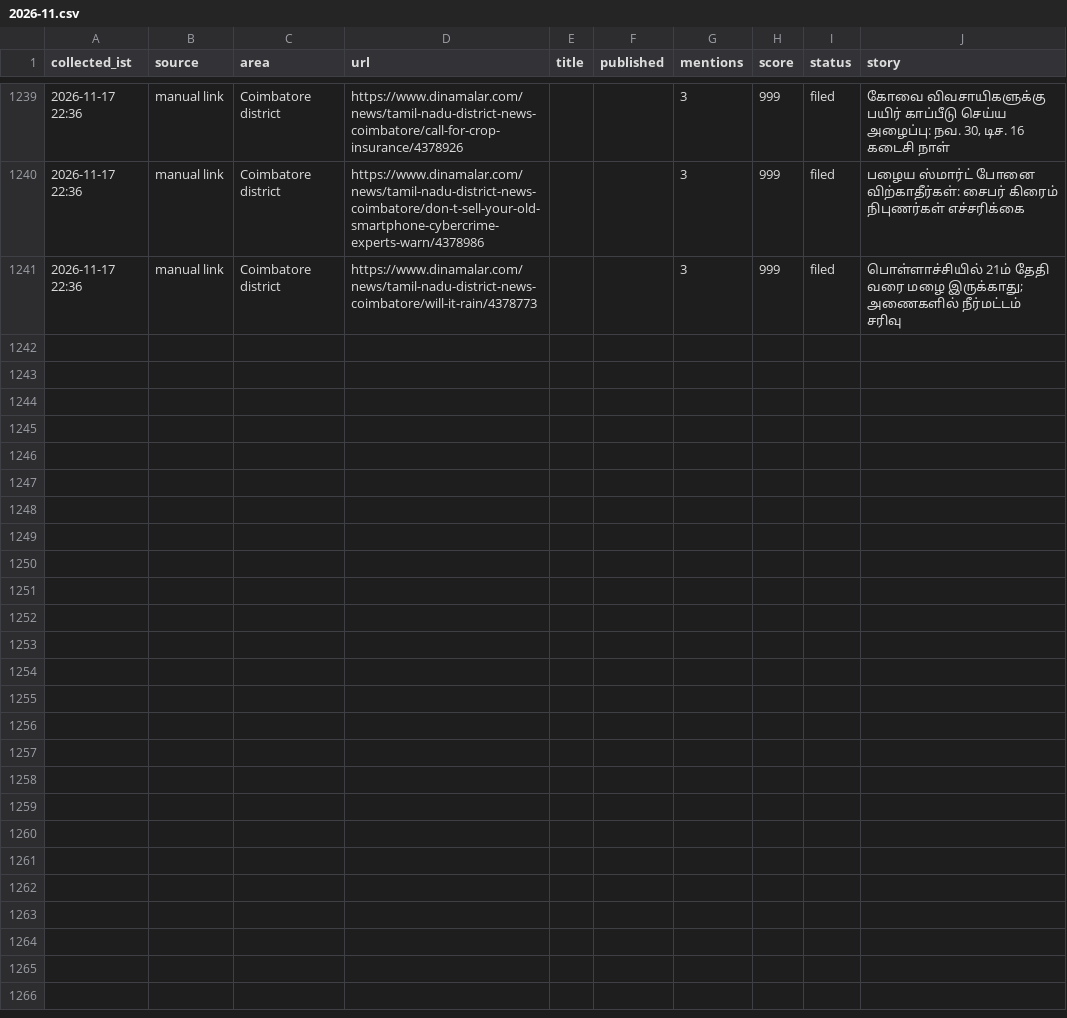
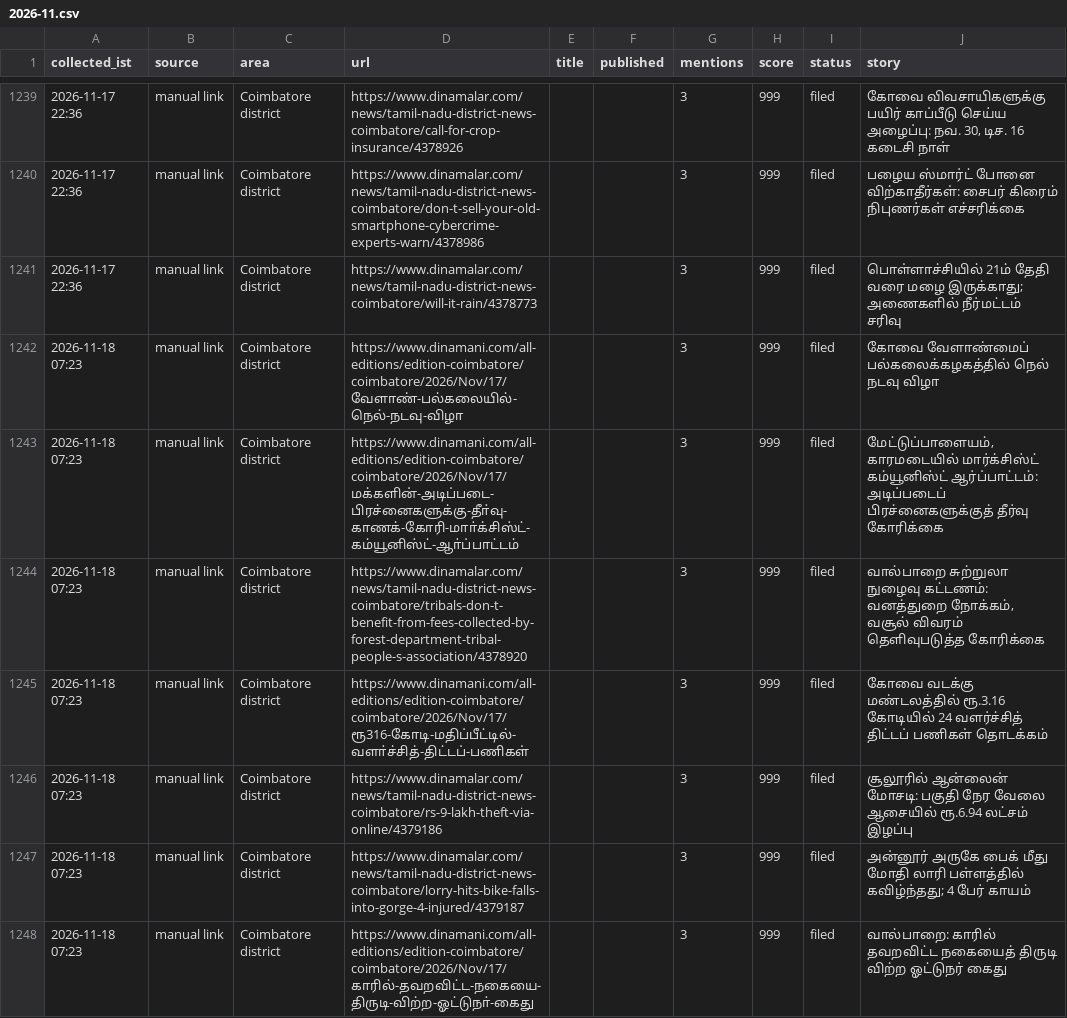
Before and after one commit to news360-tn/coimbatore360-autopost, a CSV file: research_free/archive/2026-11.csv, drawn as a sheet; only a part is shown, gaps mark what is left out.

```diff
--- a/research_free/archive/2026-11.csv
+++ b/research_free/archive/2026-11.csv
@@ -1250 +1250,8 @@ collected_ist,source,area,url,title,published,mentions,score,status,story
 2026-11-17 22:36,manual link,Coimbatore district,https://www.dinamalar.com/news/tamil-nadu-district-news-coimbatore/will-it-rain/4378773,,,3,999,filed,பொள்ளாச்சியில் 21ம் தேதி வரை மழை இருக்காது; அணைகளில் நீர்மட்டம் சரிவு
+2026-11-18 07:23,manual link,Coimbatore district,https://www.dinamani.com/all-editions/edition-coimbatore/coimbatore/2026/Nov/17/வேளாண்-பல்கலையில்-நெல்-நடவு-விழா,,,3,999,filed,கோவை வேளாண்மைப் பல்கலைக்கழகத்தில் நெல் நடவு விழா
+2026-11-18 07:23,manual link,Coimbatore district,https://www.dinamani.com/all-editions/edition-coimbatore/coimbatore/2026/Nov/17/மக்களின்-அடிப்படை-பிரச்னைகளுக்கு-தீா்வு-காணக்-கோரி-மாா்க்சிஸ்ட்-கம்யூனிஸ்ட்-ஆா்ப்பாட்டம்,,,3,999,filed,"மேட்டுப்பாளையம், காரமடையில் மார்க்சிஸ்ட் கம்யூனிஸ்ட் ஆர்ப்பாட்டம்: அடிப்படைப் பிரச்னைகளுக்குத் தீர்வு கோரிக்கை"
+2026-11-18 07:23,manual link,Coimbatore district,https://www.dinamalar.com/news/tamil-nadu-district-news-coimbatore/tribals-don-t-benefit-from-fees-collected-by-forest-department-tribal-people-s-association/4378920,,,3,999,filed,"வால்பாறை சுற்றுலா நுழைவு கட்டணம்: வனத்துறை நோக்கம், வசூல் விவரம் தெளிவுபடுத்த கோரிக்கை"
+2026-11-18 07:23,manual link,Coimbatore district,https://www.dinamani.com/all-editions/edition-coimbatore/coimbatore/2026/Nov/17/ரூ316-கோடி-மதிப்பீட்டில்-வளா்ச்சித்-திட்டப்-பணிகள்,,,3,999,filed,கோவை வடக்கு மண்டலத்தில் ரூ.3.16 கோடியில் 24 வளர்ச்சித் திட்டப் பணிகள் தொடக்கம்
+2026-11-18 07:23,manual link,Coimbatore district,https://www.dinamalar.com/news/tamil-nadu-district-news-coimbatore/rs-9-lakh-theft-via-online/4379186,,,3,999,filed,சூலூரில் ஆன்லைன் மோசடி: பகுதி நேர வேலை ஆசையில் ரூ.6.94 லட்சம் இழப்பு
+2026-11-18 07:23,manual link,Coimbatore district,https://www.dinamalar.com/news/tamil-nadu-district-news-coimbatore/lorry-hits-bike-falls-into-gorge-4-injured/4379187,,,3,999,filed,அன்னூர் அருகே பைக் மீது மோதி லாரி பள்ளத்தில் கவிழ்ந்தது; 4 பேர் காயம்
+2026-11-18 07:23,manual link,Coimbatore district,https://www.dinamani.com/all-editions/edition-coimbatore/coimbatore/2026/Nov/17/காரில்-தவறவிட்ட-நகையை-திருடி-விற்ற-ஓட்டுநா்-கைது,,,3,999,filed,வால்பாறை: காரில் தவறவிட்ட நகையைத் திருடி விற்ற ஓட்டுநர் கைது
```
Also changed, not shown: 6 other files.
